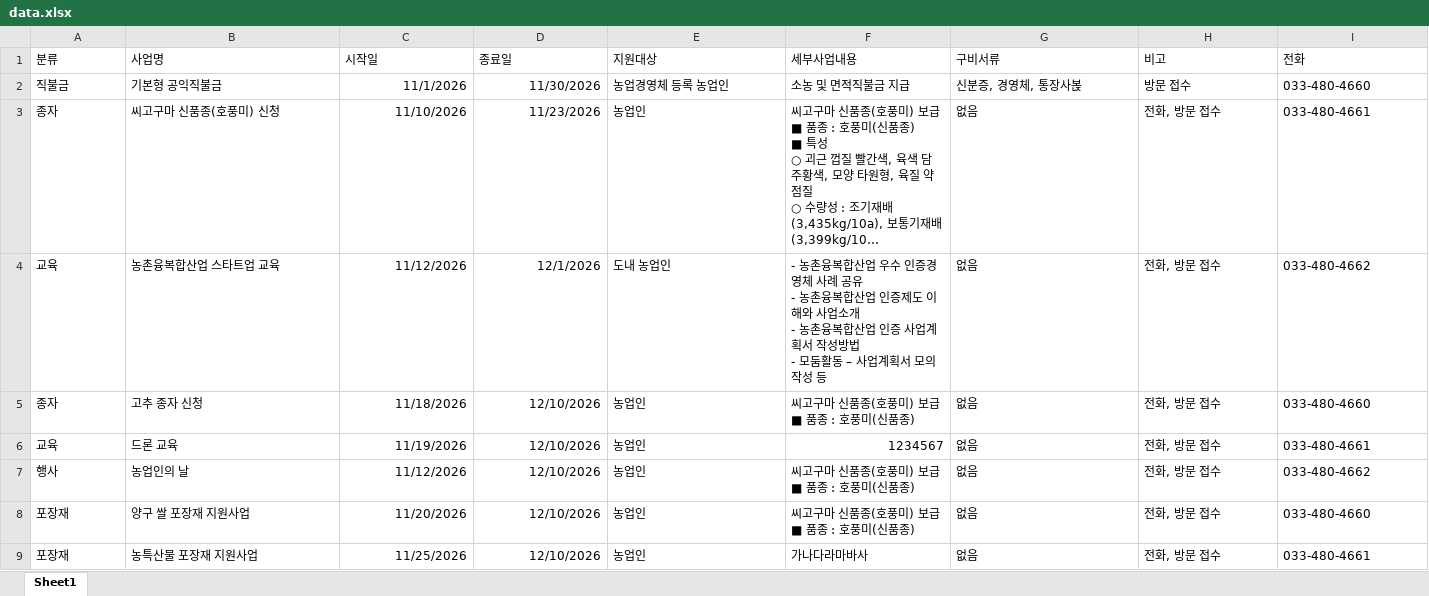
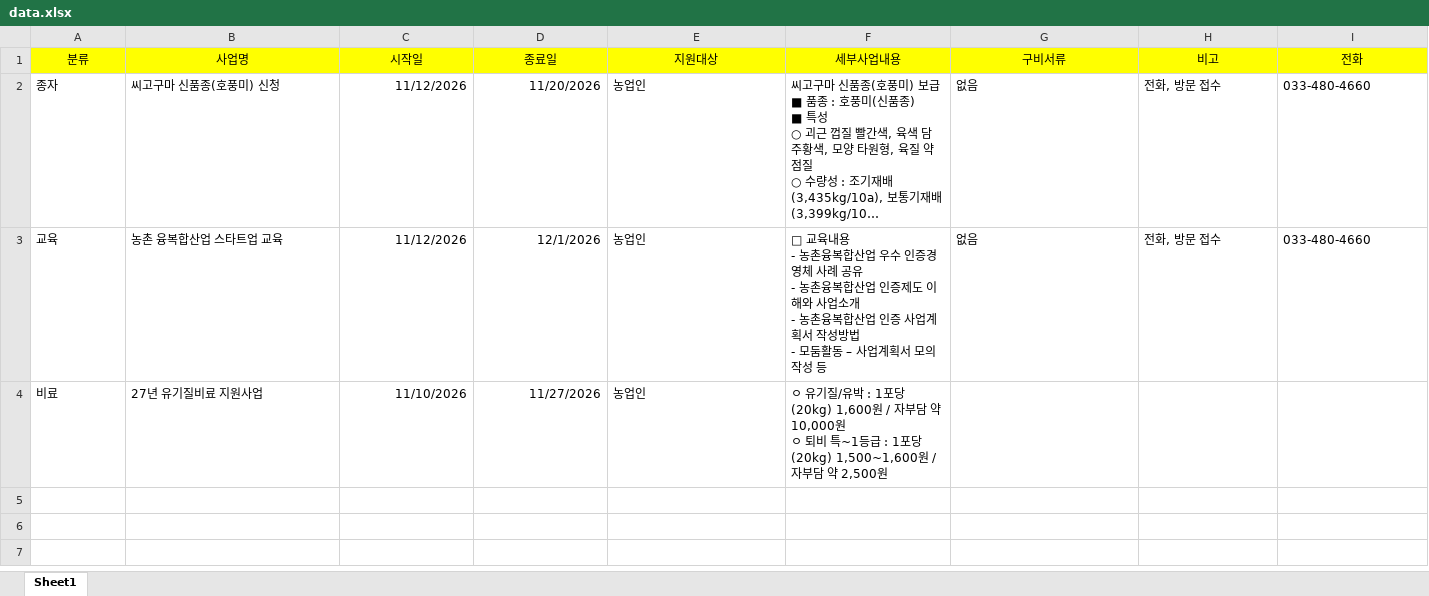
Before and after one commit to today072-yynn/yanggu-agri, an Excel workbook: data.xlsx, sheet Sheet1, drawn as a sheet; long unchanged cells end in …; values as stored, in another font and other column widths than the file's, no borders; removed rows and columns are numbered as before the commit, all else as after; ↵ is a line break in a cell; the diff names each change by its address in the sheet, - before the commit and + after, or states it on an @@ line.

Commit message:
Add files via upload

```diff
--- a/data.xlsx (sheet Sheet1)
+++ b/data.xlsx (sheet Sheet1)
@@ A1:I1 fill: none → #FFFF00, alignment: left → center @@
-row 2: 직불금 | 기본형 공익직불금 | 11/1/2026 | 11/30/2026 | 농업경영체 등록 농업인 | 소농 및 면적직불금 지급 | 신분증, 경영체, 통장사볹 | 방문 접수 | 033-480-4660
-C2 (시작일): 11/10/2026
+C2 (시작일): 11/12/2026
-D2 (종료일): 11/23/2026
+D2 (종료일): 11/20/2026
-I2 (전화): 033-480-4661
+I2 (전화): 033-480-4660
-B3 (사업명): 농촌융복합산업 스타트업 교육
+B3 (사업명): 농촌 융복합산업 스타트업 교육
-E3 (지원대상): 도내 농업인
+E3 (지원대상): 농업인
-F3 (세부사업내용): - 농촌융…
+F3 (세부사업내용): □ 교육내용 ↵ - 농촌융…
-I3 (전화): 033-480-4662
+I3 (전화): 033-480-4660
-row 5: 종자 | 고추 종자 신청 | 11/18/2026 | 12/10/2026 | 농업인 | 씨고구마 신품종(호풍미) 보급 ↵ ■ 품종 : 호풍미(신품종) | 없음 | 전화, 방문 접수 | 033-480-4660
-row 6: 교육 | 드론 교육 | 11/19/2026 | 12/10/2026 | 농업인 | 1234567 | 없음 | 전화, 방문 접수 | 033-480-4661
-row 7: 행사 | 농업인의 날 | 11/12/2026 | 12/10/2026 | 농업인 | 씨고구마 신품종(호풍미) 보급 ↵ ■ 품종 : 호풍미(신품종) | 없음 | 전화, 방문 접수 | 033-480-4662
-row 8: 포장재 | 양구 쌀 포장재 지원사업 | 11/20/2026 | 12/10/2026 | 농업인 | 씨고구마 신품종(호풍미) 보급 ↵ ■ 품종 : 호풍미(신품종) | 없음 | 전화, 방문 접수 | 033-480-4660
-row 9: 포장재 | 농특산물 포장재 지원사업 | 11/25/2026 | 12/10/2026 | 농업인 | 가나다라마바사 | 없음 | 전화, 방문 접수 | 033-480-4661
+row 4: 비료 | 27년 유기질비료 지원사업 | 11/10/2026 | 11/27/2026 | 농업인 | ㅇ 유기질/유박 : 1포당(20kg) 1,600원 / 자부담 약 10,000원 ↵ ㅇ 퇴비 특~1등급 : 1포당(20kg) 1,500~1,600원 / 자부담 약 2,500원
```
